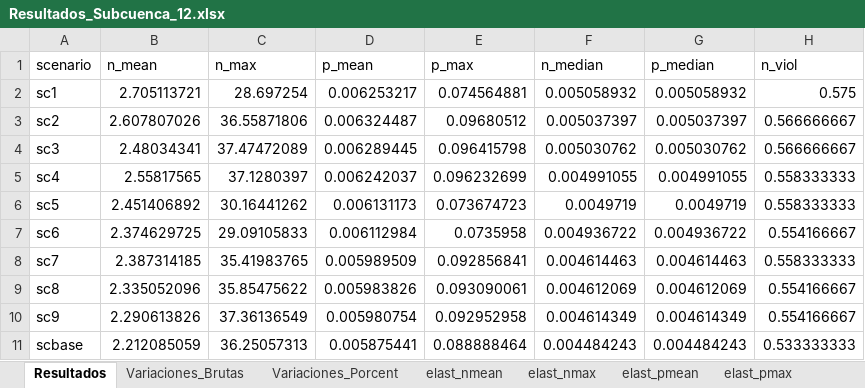
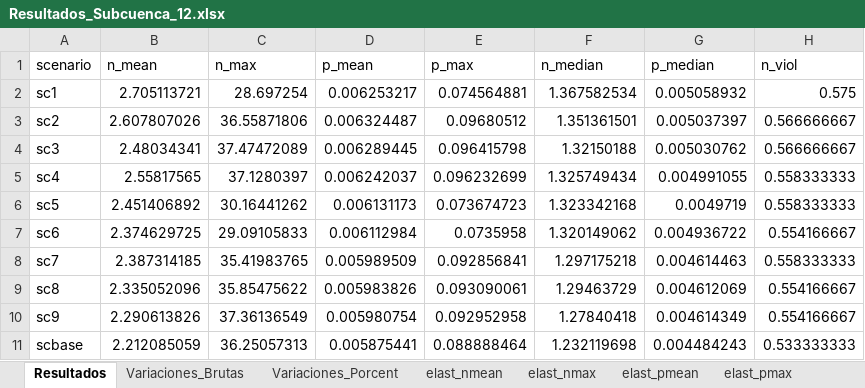
Before and after one commit to AugustoSouto/Tesis, an Excel workbook: San_Salvador/Resultados_x_Subcuenca/Resultados_Subcuenca_12.xlsx, sheet Resultados, drawn as a sheet; only a part is shown; values as stored, in another font and other column widths than the file's, no borders; the diff names each change by its address in the sheet, - before the commit and + after, or states it on an @@ line.

```diff
--- a/San_Salvador/Resultados_x_Subcuenca/Resultados_Subcuenca_12.xlsx (sheet Resultados)
+++ b/San_Salvador/Resultados_x_Subcuenca/Resultados_Subcuenca_12.xlsx (sheet Resultados)
-F2 (n_median): 0.005058932
+F2 (n_median): 1.367582534
-F3 (n_median): 0.005037397
+F3 (n_median): 1.351361501
-F4 (n_median): 0.005030762
+F4 (n_median): 1.32150188
-F5 (n_median): 0.004991055
+F5 (n_median): 1.325749434
-F6 (n_median): 0.0049719
+F6 (n_median): 1.323342168
-F7 (n_median): 0.004936722
+F7 (n_median): 1.320149062
-F8 (n_median): 0.004614463
+F8 (n_median): 1.297175218
-F9 (n_median): 0.004612069
+F9 (n_median): 1.29463729
-F10 (n_median): 0.004614349
+F10 (n_median): 1.27840418
-F11 (n_median): 0.004484243
+F11 (n_median): 1.232119698
```
Also changed, not shown: sheet elast_nmedian, sheet Variaciones_Porcent, sheet Variaciones_Brutas, San_Salvador/Resultados_x_Subcuenca/Resultados_Subcuenca_1.xlsx, San_Salvador/Resultados_x_Subcuenca/Resultados_Subcuenca_11.xlsx, 10 other files.
